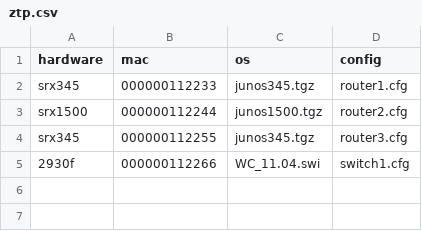
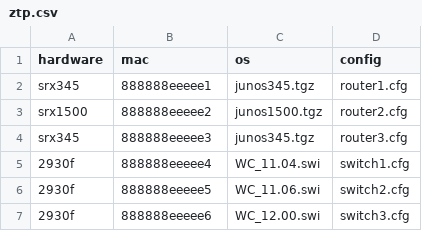
Before and after one commit to toddwint/ztp, a CSV file: build/scripts/ztp_template/ztp.csv, drawn as a sheet.

Commit message:
changed from gawk to mawk to reduce image size, fix typo in startup.sh, added code to change permissions of daemon templates in python script, removed leading zeros from ztp.csv template, added restart frontail/tailon scripts in run folder, replaced ipcalc with python netaddr (reduce image size)

```diff
--- a/build/scripts/ztp_template/ztp.csv
+++ b/build/scripts/ztp_template/ztp.csv
@@ -1,5 +1,7 @@
 hardware,mac,os,config
-srx345,000000112233,junos345.tgz,router1.cfg
-srx1500,000000112244,junos1500.tgz,router2.cfg
-srx345,000000112255,junos345.tgz,router3.cfg
-2930f,000000112266,WC_11.04.swi,switch1.cfg
+srx345,888888eeeee1,junos345.tgz,router1.cfg
+srx1500,888888eeeee2,junos1500.tgz,router2.cfg
+srx345,888888eeeee3,junos345.tgz,router3.cfg
+2930f,888888eeeee4,WC_11.04.swi,switch1.cfg
+2930f,888888eeeee5,WC_11.06.swi,switch2.cfg
+2930f,888888eeeee6,WC_12.00.swi,switch3.cfg
```
Also changed, not shown: 9 other files.
